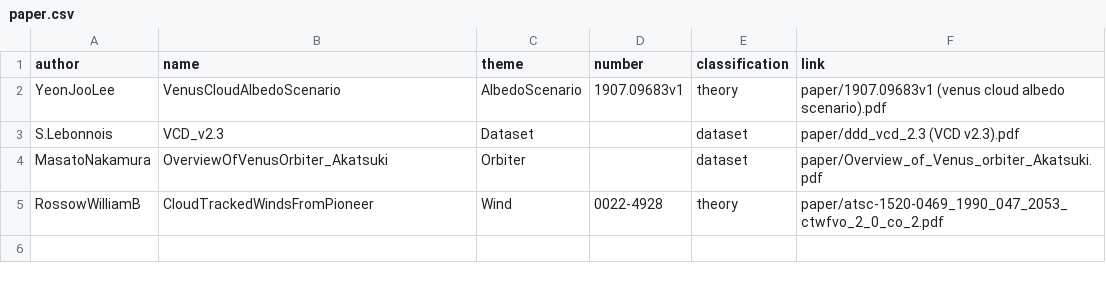
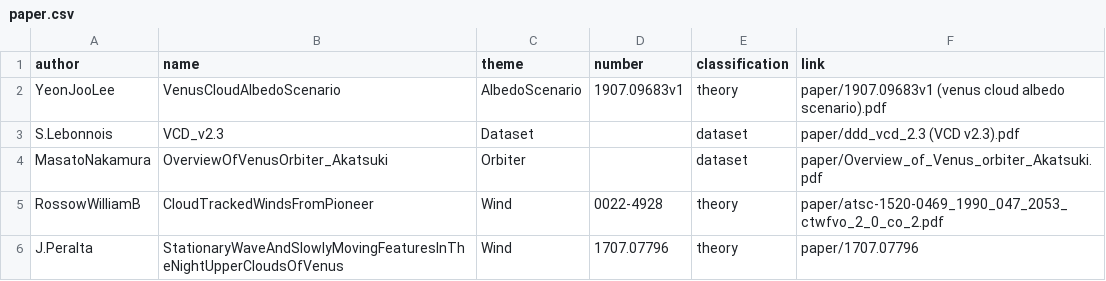
Before and after one commit to starburstgalaxy00/starburstgalaxy00.github.io, a CSV file: venus/paper.csv, drawn as a sheet.

Commit message:
Update paper.csv

```diff
--- a/venus/paper.csv
+++ b/venus/paper.csv
@@ -5 +5,2 @@ MasatoNakamura,OverviewOfVenusOrbiter_Akatsuki,Orbiter,,dataset,paper/Overview_o
 RossowWilliamB,CloudTrackedWindsFromPioneer,Wind,0022-4928,theory,paper/atsc-1520-0469_1990_047_2053_ctwfvo_2_0_co_2.pdf
+J.Peralta,StationaryWaveAndSlowlyMovingFeaturesInTheNightUpperCloudsOfVenus,Wind,1707.07796,theory,paper/1707.07796
```
